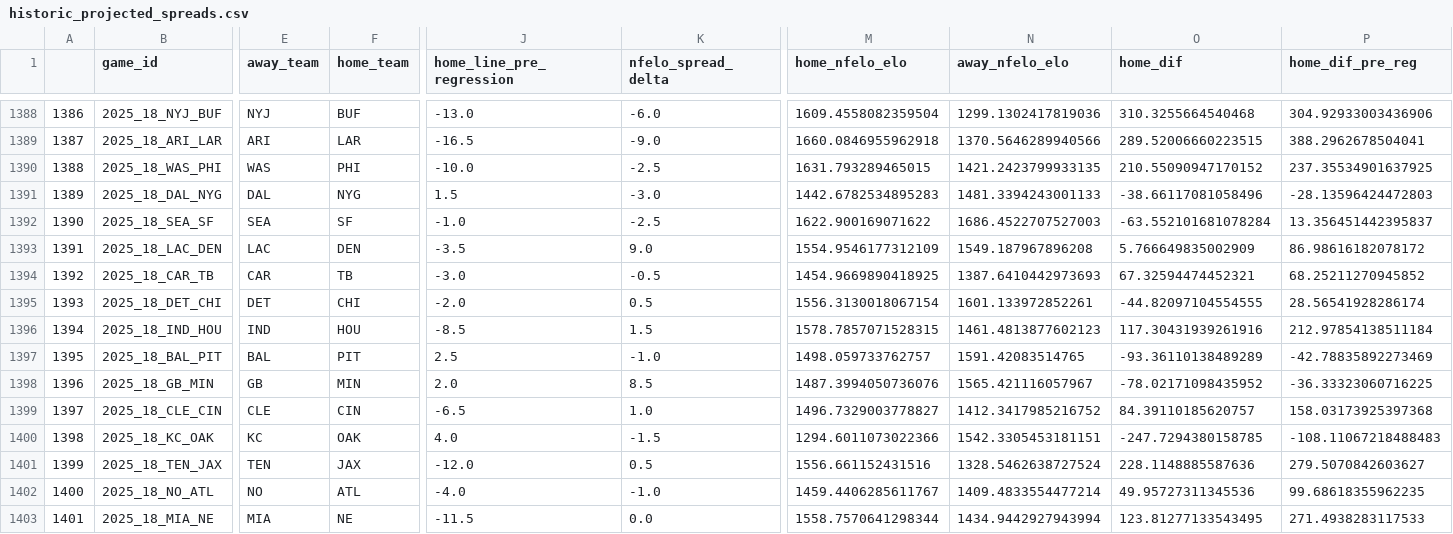
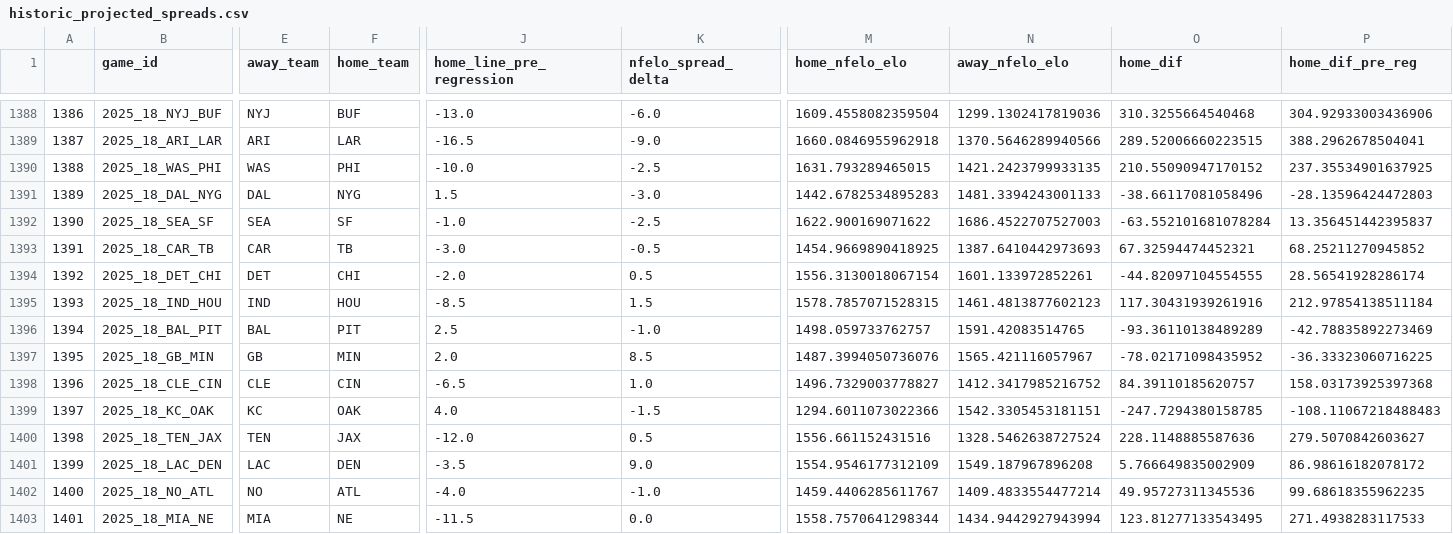
Before and after one commit to greerreNFL/nfelo, a CSV file: output_data/historic_projected_spreads.csv, drawn as a sheet; only a part is shown, gaps mark what is left out; removed rows and columns are numbered as before the commit, all else as after; rows hold the shown columns only; the diff covers the shown part only; the diff names each change by its address in the sheet, - before the commit and + after, or states it on an @@ line.

```diff
--- a/output_data/historic_projected_spreads.csv
+++ b/output_data/historic_projected_spreads.csv
-row 1393: 1391 | 2025_18_LAC_DEN | LAC | DEN | -3.5 | 9.0 | 1554.9546177312109 | 1549.187967896208 | 5.766649835002909 | 86.98616182078172
-A1393: 1392
+A1393: 1391
-A1394: 1393
+A1394: 1392
-A1395: 1394
+A1395: 1393
-A1396: 1395
+A1396: 1394
-A1397: 1396
+A1397: 1395
-A1398: 1397
+A1398: 1396
-A1399: 1398
+A1399: 1397
+row 1400: 1398 | 2025_18_TEN_JAX | TEN | JAX | -12.0 | 0.5 | 1556.661152431516 | 1328.5462638727524 | 228.1148885587636 | 279.5070842603627
-B1401 (game_id): 2025_18_TEN_JAX
+B1401 (game_id): 2025_18_LAC_DEN
-E1401 (away_team): TEN
+E1401 (away_team): LAC
-F1401 (home_team): JAX
+F1401 (home_team): DEN
-J1401 (home_line_pre_regression): -12.0
+J1401 (home_line_pre_regression): -3.5
-K1401 (nfelo_spread_delta): 0.5
+K1401 (nfelo_spread_delta): 9.0
-M1401 (home_nfelo_elo): 1556.661152431516
+M1401 (home_nfelo_elo): 1554.9546177312109
-N1401 (away_nfelo_elo): 1328.5462638727524
+N1401 (away_nfelo_elo): 1549.187967896208
-O1401 (home_dif): 228.1148885587636
+O1401 (home_dif): 5.766649835002909
-P1401 (home_dif_pre_reg): 279.5070842603627
+P1401 (home_dif_pre_reg): 86.98616182078172
```
Also changed, not shown: 9 edited cells elsewhere in this file, output_data/prediction_tracker.csv, 1 other file.
